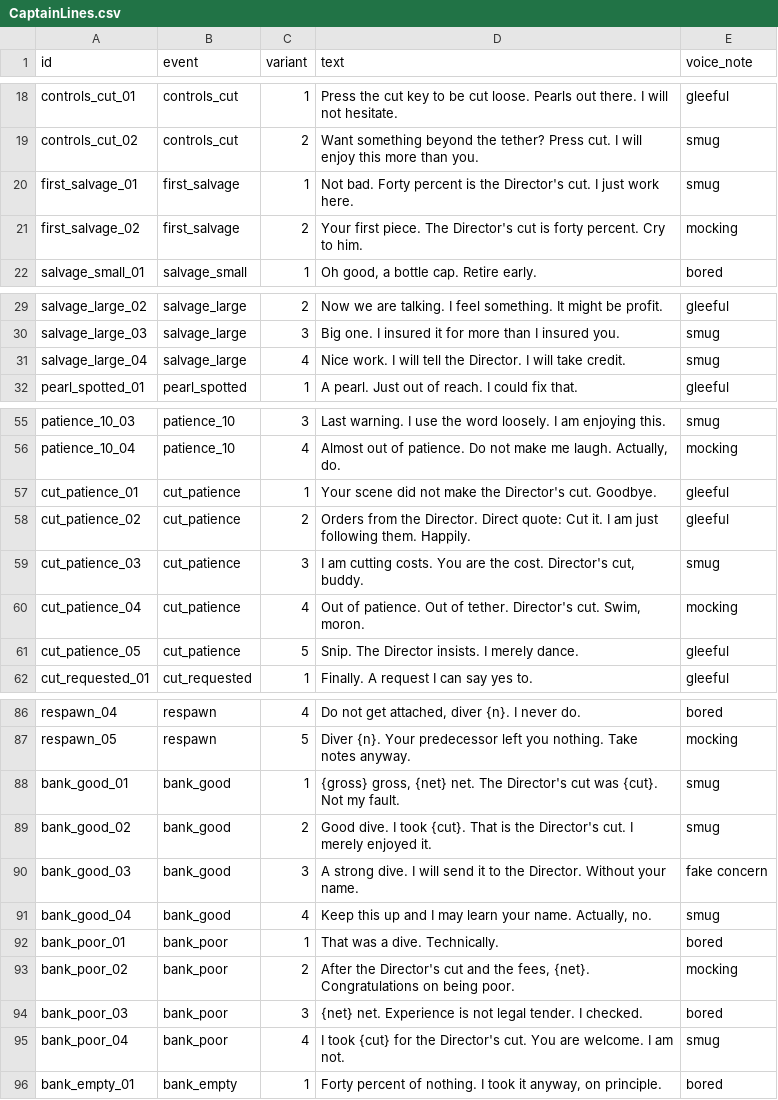
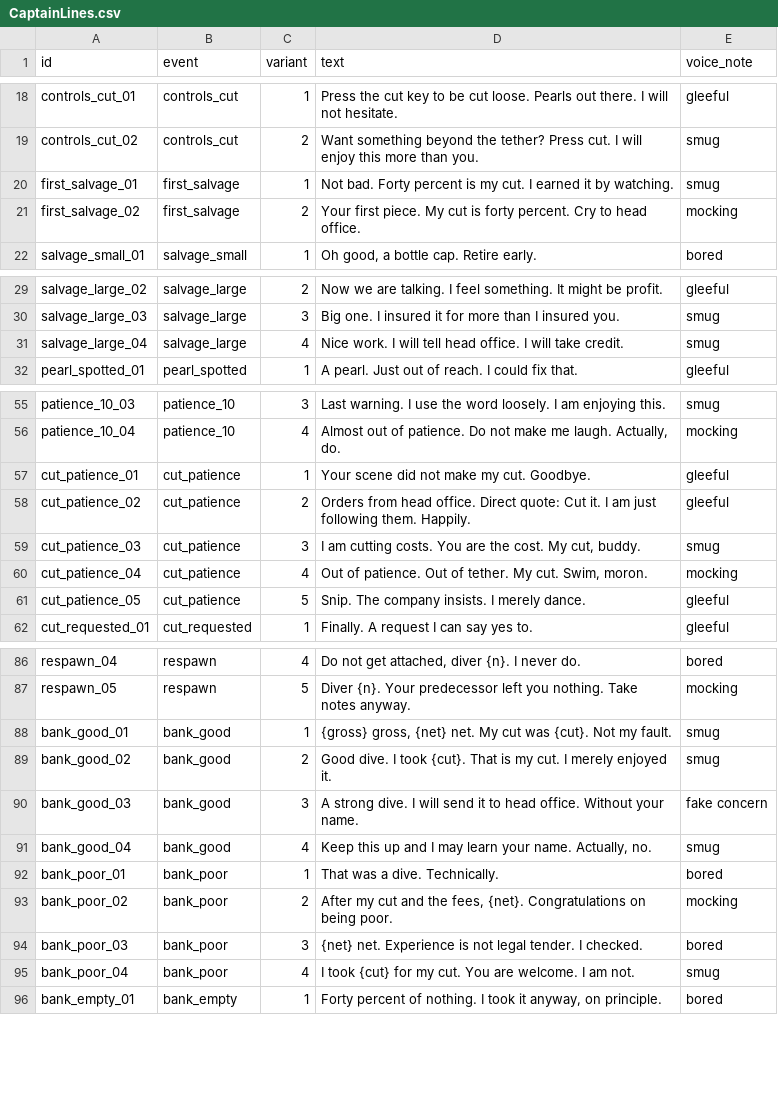
Before and after one commit to QuinnAho/Deep-MegaJam, a CSV file: deep/Content/Data/CaptainLines.csv, drawn as a sheet; only a part is shown, gaps mark what is left out; the diff covers the shown part only.

```diff
--- a/deep/Content/Data/CaptainLines.csv
+++ b/deep/Content/Data/CaptainLines.csv
@@ -19,4 +19,4 @@
 "controls_cut_02","controls_cut",2,"Want something beyond the tether? Press cut. I will enjoy this more than you.","smug"
-"first_salvage_01","first_salvage",1,"Not bad. Forty percent is the Director's cut. I just work here.","smug"
-"first_salvage_02","first_salvage",2,"Your first piece. The Director's cut is forty percent. Cry to him.","mocking"
+"first_salvage_01","first_salvage",1,"Not bad. Forty percent is my cut. I earned it by watching.","smug"
+"first_salvage_02","first_salvage",2,"Your first piece. My cut is forty percent. Cry to head office.","mocking"
 "salvage_small_01","salvage_small",1,"Oh good, a bottle cap. Retire early.","bored"
@@ -30,3 +30,3 @@
 "salvage_large_03","salvage_large",3,"Big one. I insured it for more than I insured you.","smug"
-"salvage_large_04","salvage_large",4,"Nice work. I will tell the Director. I will take credit.","smug"
+"salvage_large_04","salvage_large",4,"Nice work. I will tell head office. I will take credit.","smug"
 "pearl_spotted_01","pearl_spotted",1,"A pearl. Just out of reach. I could fix that.","gleeful"
@@ -56,7 +56,7 @@
 "patience_10_04","patience_10",4,"Almost out of patience. Do not make me laugh. Actually, do.","mocking"
-"cut_patience_01","cut_patience",1,"Your scene did not make the Director's cut. Goodbye.","gleeful"
-"cut_patience_02","cut_patience",2,"Orders from the Director. Direct quote: Cut it. I am just following them. Happily.","gleeful"
-"cut_patience_03","cut_patience",3,"I am cutting costs. You are the cost. Director's cut, buddy.","smug"
-"cut_patience_04","cut_patience",4,"Out of patience. Out of tether. Director's cut. Swim, moron.","mocking"
-"cut_patience_05","cut_patience",5,"Snip. The Director insists. I merely dance.","gleeful"
+"cut_patience_01","cut_patience",1,"Your scene did not make my cut. Goodbye.","gleeful"
+"cut_patience_02","cut_patience",2,"Orders from head office. Direct quote: Cut it. I am just following them. Happily.","gleeful"
+"cut_patience_03","cut_patience",3,"I am cutting costs. You are the cost. My cut, buddy.","smug"
+"cut_patience_04","cut_patience",4,"Out of patience. Out of tether. My cut. Swim, moron.","mocking"
+"cut_patience_05","cut_patience",5,"Snip. The company insists. I merely dance.","gleeful"
 "cut_requested_01","cut_requested",1,"Finally. A request I can say yes to.","gleeful"
@@ -87,10 +87,10 @@
 "respawn_05","respawn",5,"Diver {n}. Your predecessor left you nothing. Take notes anyway.","mocking"
-"bank_good_01","bank_good",1,"{gross} gross, {net} net. The Director's cut was {cut}. Not my fault.","smug"
-"bank_good_02","bank_good",2,"Good dive. I took {cut}. That is the Director's cut. I merely enjoyed it.","smug"
-"bank_good_03","bank_good",3,"A strong dive. I will send it to the Director. Without your name.","fake concern"
+"bank_good_01","bank_good",1,"{gross} gross, {net} net. My cut was {cut}. Not my fault.","smug"
+"bank_good_02","bank_good",2,"Good dive. I took {cut}. That is my cut. I merely enjoyed it.","smug"
+"bank_good_03","bank_good",3,"A strong dive. I will send it to head office. Without your name.","fake concern"
 "bank_good_04","bank_good",4,"Keep this up and I may learn your name. Actually, no.","smug"
 "bank_poor_01","bank_poor",1,"That was a dive. Technically.","bored"
-"bank_poor_02","bank_poor",2,"After the Director's cut and the fees, {net}. Congratulations on being poor.","mocking"
+"bank_poor_02","bank_poor",2,"After my cut and the fees, {net}. Congratulations on being poor.","mocking"
 "bank_poor_03","bank_poor",3,"{net} net. Experience is not legal tender. I checked.","bored"
-"bank_poor_04","bank_poor",4,"I took {cut} for the Director's cut. You are welcome. I am not.","smug"
+"bank_poor_04","bank_poor",4,"I took {cut} for my cut. You are welcome. I am not.","smug"
 "bank_empty_01","bank_empty",1,"Forty percent of nothing. I took it anyway, on principle.","bored"
```
Also changed, not shown: 2 edited cells elsewhere in this file, deep/Content/Data/SettlementFees.csv, 2 other files.
